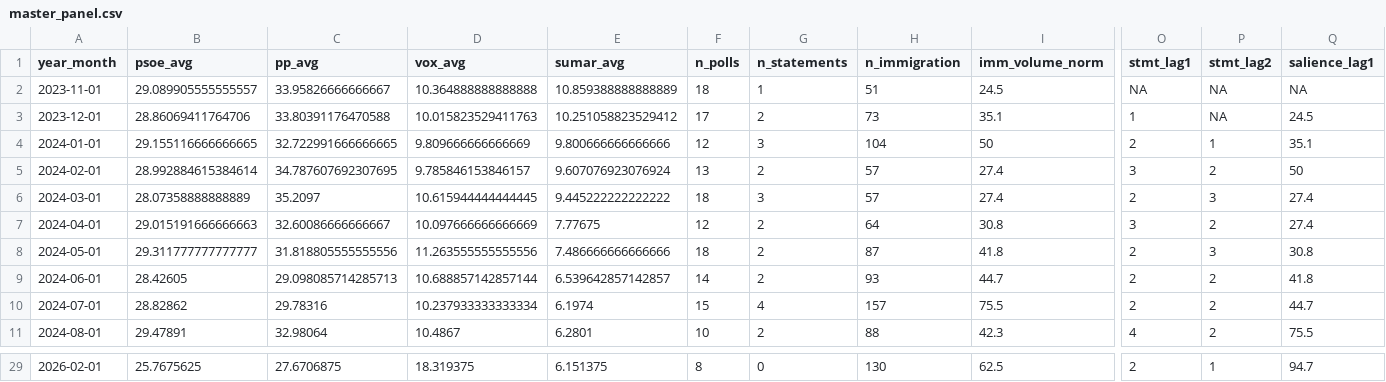
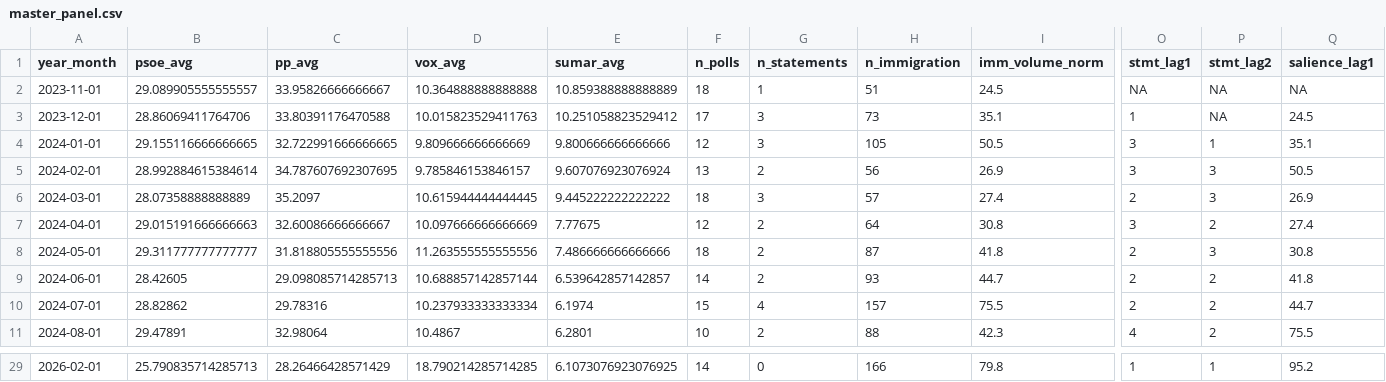
Before and after one commit to ATadmuri-hub/Data-Harvesting-uc3m-2026, a CSV file: data/processed/master_panel.csv, drawn as a sheet; only a part is shown, gaps mark what is left out; the diff covers the shown part only; the diff names each change by its address in the sheet, - before the commit and + after, or states it on an @@ line.

```diff
--- a/data/processed/master_panel.csv
+++ b/data/processed/master_panel.csv
-G3 (n_statements): 2
+G3 (n_statements): 3
-H4 (n_immigration): 104
+H4 (n_immigration): 105
-I4 (imm_volume_norm): 50
+I4 (imm_volume_norm): 50.5
-O4 (stmt_lag1): 2
+O4 (stmt_lag1): 3
-H5 (n_immigration): 57
+H5 (n_immigration): 56
-I5 (imm_volume_norm): 27.4
+I5 (imm_volume_norm): 26.9
-P5 (stmt_lag2): 2
+P5 (stmt_lag2): 3
-Q5 (salience_lag1): 50
+Q5 (salience_lag1): 50.5
-Q6 (salience_lag1): 27.4
+Q6 (salience_lag1): 26.9
-B29 (psoe_avg): 25.7675625
+B29 (psoe_avg): 25.790835714285713
-C29 (pp_avg): 27.6706875
+C29 (pp_avg): 28.26466428571429
-D29 (vox_avg): 18.319375
+D29 (vox_avg): 18.790214285714285
-E29 (sumar_avg): 6.151375
+E29 (sumar_avg): 6.1073076923076925
-F29 (n_polls): 8
+F29 (n_polls): 14
-H29 (n_immigration): 130
+H29 (n_immigration): 166
-I29 (imm_volume_norm): 62.5
+I29 (imm_volume_norm): 79.8
-O29 (stmt_lag1): 2
+O29 (stmt_lag1): 1
-Q29 (salience_lag1): 94.7
+Q29 (salience_lag1): 95.2
```
Also changed, not shown: 33 edited cells elsewhere in this file, data/processed/immigration_statements.csv, data/processed/monthly_polls.csv, 47 other files.
